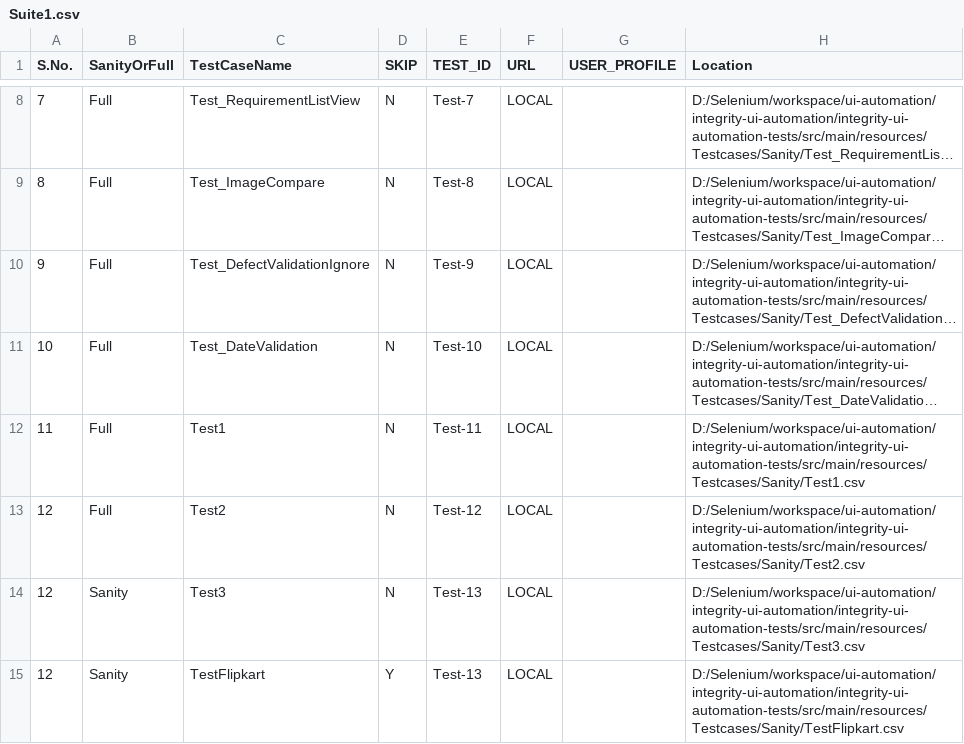
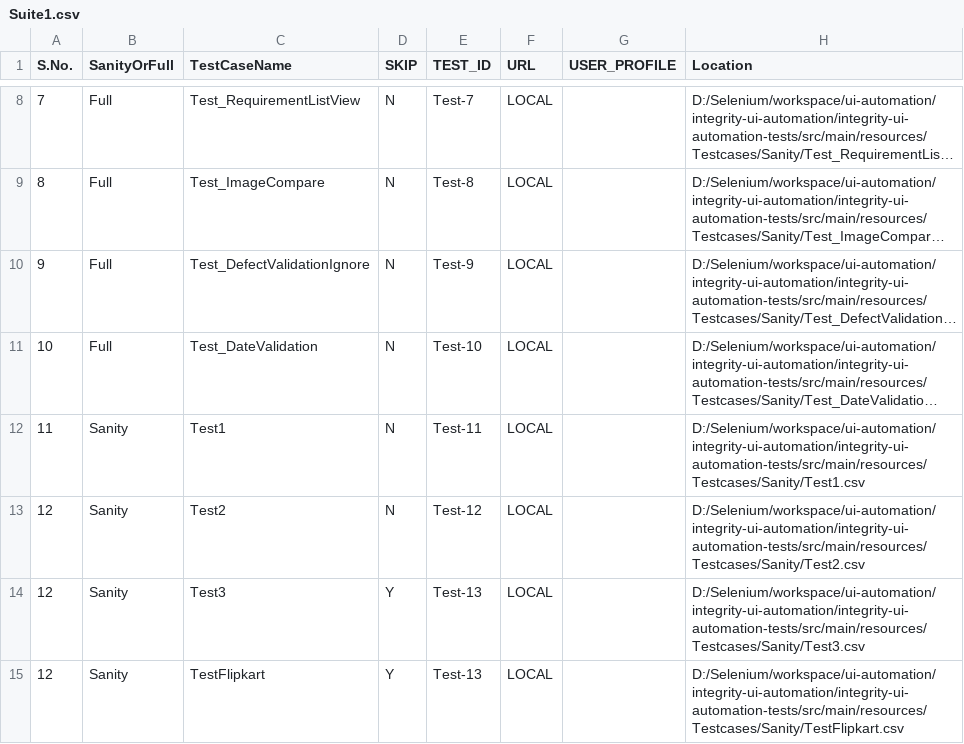
Before and after one commit to abhijeetgorecha/ui-automation, a CSV file: integrity-ui-automation/integrity-ui-automation-tests/src/main/resources/TestSuite/Suite1.csv, drawn as a sheet; only a part is shown, gaps mark what is left out; long unchanged cells end in …; the diff names each change by its address in the sheet, - before the commit and + after, or states it on an @@ line.

Commit message:
Enabling test cases to execute

```diff
--- a/integrity-ui-automation/integrity-ui-automation-tests/src/main/resources/TestSuite/Suite1.csv
+++ b/integrity-ui-automation/integrity-ui-automation-tests/src/main/resources/TestSuite/Suite1.csv
-B12:B13 (SanityOrFull): Full
+B12:B13 (SanityOrFull): Sanity
-D14 (SKIP): N
+D14 (SKIP): Y
```
